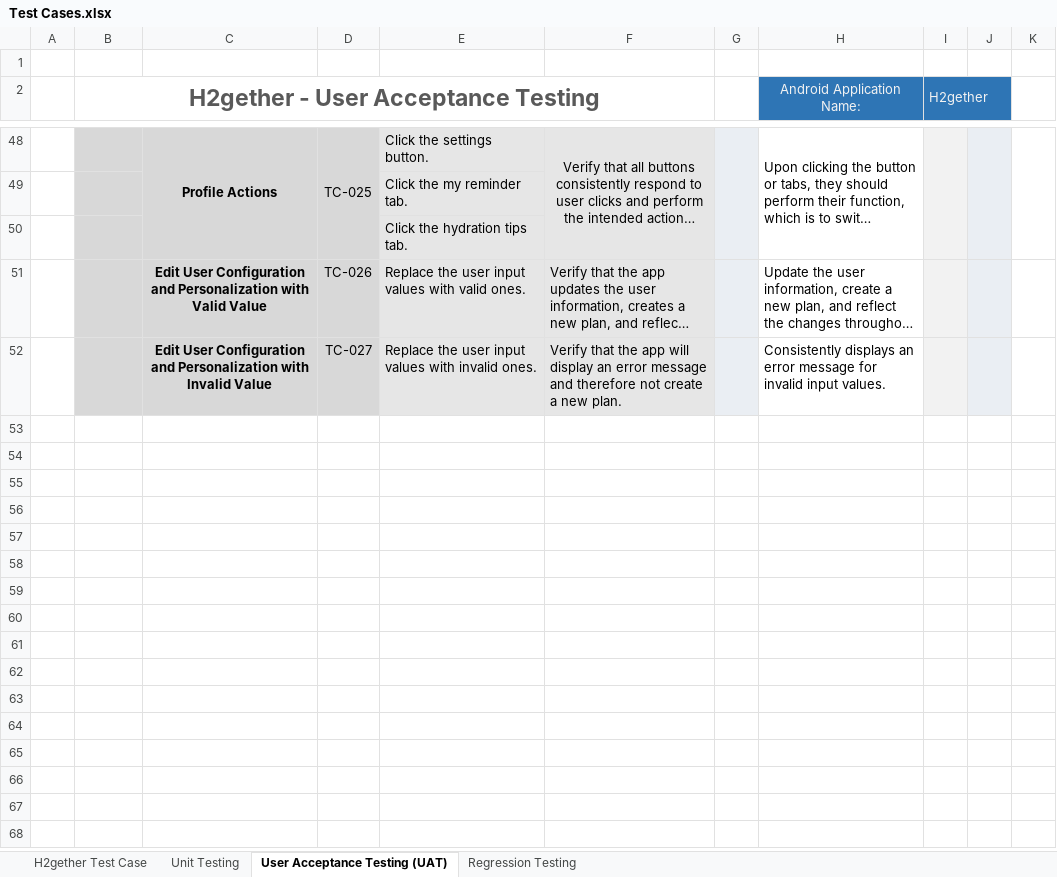
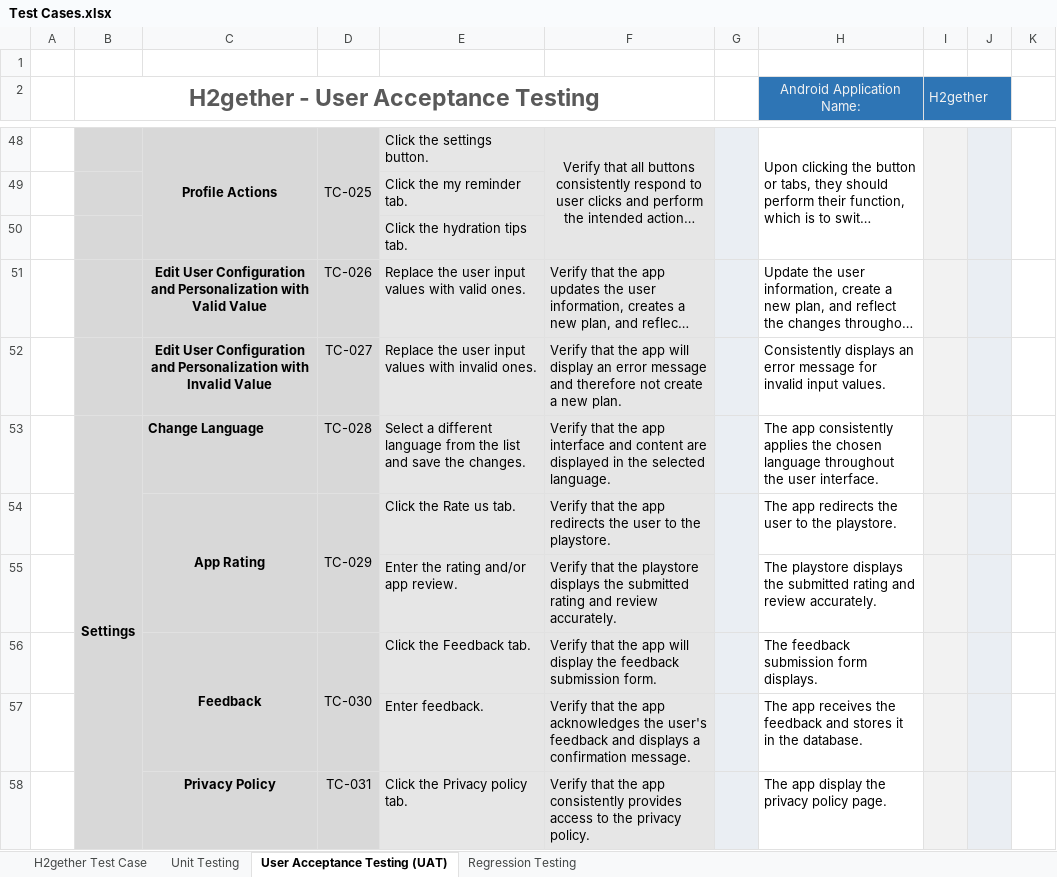
Before and after one commit to irishmicoletcando/h2gether-mobile-app, an Excel workbook: Test Cases.xlsx, sheet User Acceptance Testing (UAT), drawn as a sheet; only a part is shown, gaps mark what is left out; long unchanged cells end in …; values as stored, in another font and other column widths than the file's, no borders; conditional formats not drawn; the diff names each change by its address in the sheet, - before the commit and + after, or states it on an @@ line.

Commit message:
Added the UAT for setting feature

```diff
--- a/Test Cases.xlsx (sheet User Acceptance Testing (UAT))
+++ b/Test Cases.xlsx (sheet User Acceptance Testing (UAT))
+row 53:  | Settings | Change Language | TC-028 | Select a different language from the list and save the changes. | Verify that the app interface and content are displayed in the selected language. |  | The app consistently applies the chosen language throughout the user interface.
+row 54:  |  | App Rating | TC-029 | Click the Rate us tab. | Verify that the app redirects the user to the playstore. |  | The app redirects the user to the playstore.
+row 55:  |  |  |  | Enter the rating and/or app review. | Verify that the playstore displays the submitted rating and review accurately. |  | The playstore displays the submitted rating and review accurately.
+row 56:  |  | Feedback | TC-030 | Click the Feedback tab. | Verify that the app will display the feedback submission form. |  | The feedback submission form displays.
+row 57:  |  |  |  | Enter feedback. | Verify that the app acknowledges the user's feedback and displays a confirmation message. |  | The app receives the feedback and stores it in the database.
+row 58:  |  | Privacy Policy | TC-031 | Click the Privacy policy tab. | Verify that the app consistently provides access to the privacy policy. |  | The app display the privacy policy page.
```
